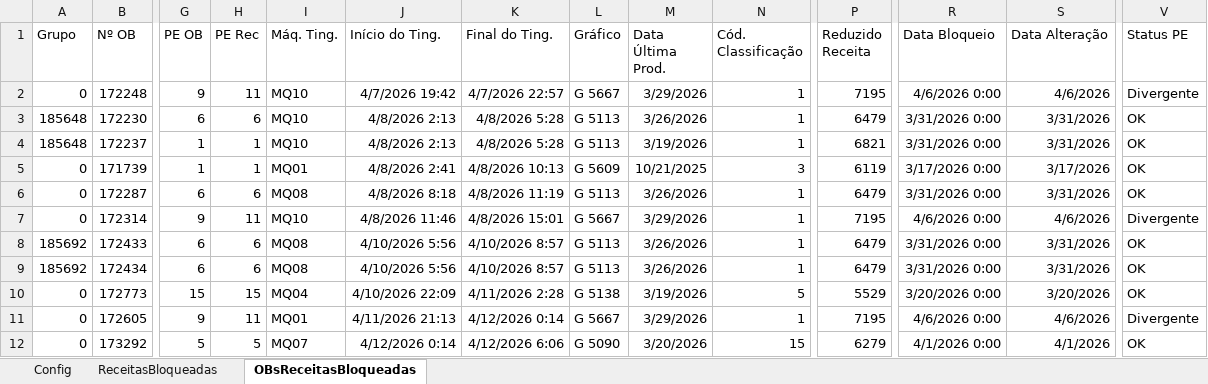
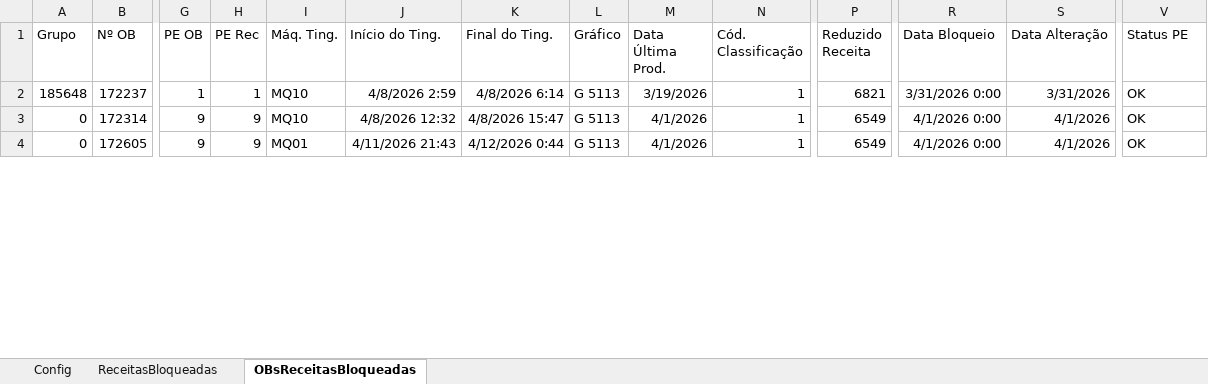
Before and after one commit to GabrielDiasNN/Automacoes-CR, an Excel workbook: Receitas Bloqueadas/Receitas Bloqueadas.xlsm, sheet OBsReceitasBloqueadas, drawn as a sheet; only a part is shown, gaps mark what is left out; values as stored, in another font and other column widths than the file's, no borders; table styles not drawn; removed rows and columns are numbered as before the commit, all else as after; rows hold the shown columns only; the diff covers the shown part only; the diff names each change by its address in the sheet, - before the commit and + after, or states it on an @@ line.

```diff
--- a/Receitas Bloqueadas/Receitas Bloqueadas.xlsm (sheet OBsReceitasBloqueadas)
+++ b/Receitas Bloqueadas/Receitas Bloqueadas.xlsm (sheet OBsReceitasBloqueadas)
-row 2: 0 | 172248 | 9 | 11 | MQ10 | 4/7/2026 19:42 | 4/7/2026 22:57 | G 5667 | 3/29/2026 | 1 | 7195 | 4/6/2026 0:00 | 4/6/2026 | Divergente
-row 3: 185648 | 172230 | 6 | 6 | MQ10 | 4/8/2026 2:13 | 4/8/2026 5:28 | G 5113 | 3/26/2026 | 1 | 6479 | 3/31/2026 0:00 | 3/31/2026 | OK
-J2 (Início do Ting.): 4/8/2026 2:13
+J2 (Início do Ting.): 4/8/2026 2:59
-K2 (Final do Ting.): 4/8/2026 5:28
+K2 (Final do Ting.): 4/8/2026 6:14
-row 5: 0 | 171739 | 1 | 1 | MQ01 | 4/8/2026 2:41 | 4/8/2026 10:13 | G 5609 | 10/21/2025 | 3 | 6119 | 3/17/2026 0:00 | 3/17/2026 | OK
-row 6: 0 | 172287 | 6 | 6 | MQ08 | 4/8/2026 8:18 | 4/8/2026 11:19 | G 5113 | 3/26/2026 | 1 | 6479 | 3/31/2026 0:00 | 3/31/2026 | OK
-H3 (PE Rec): 11
+H3 (PE Rec): 9
-J3 (Início do Ting.): 4/8/2026 11:46
+J3 (Início do Ting.): 4/8/2026 12:32
-K3 (Final do Ting.): 4/8/2026 15:01
+K3 (Final do Ting.): 4/8/2026 15:47
-L3 (Gráfico): G 5667
+L3 (Gráfico): G 5113
-M3 (Data Última Prod.): 3/29/2026
+M3 (Data Última Prod.): 4/1/2026
-P3 (Reduzido Receita): 7195
+P3 (Reduzido Receita): 6549
-R3 (Data Bloqueio): 4/6/2026 0:00
+R3 (Data Bloqueio): 4/1/2026 0:00
-S3 (Data Alteração): 4/6/2026
+S3 (Data Alteração): 4/1/2026
-V3 (Status PE): Divergente
+V3 (Status PE): OK
-row 8: 185692 | 172433 | 6 | 6 | MQ08 | 4/10/2026 5:56 | 4/10/2026 8:57 | G 5113 | 3/26/2026 | 1 | 6479 | 3/31/2026 0:00 | 3/31/2026 | OK
-row 9: 185692 | 172434 | 6 | 6 | MQ08 | 4/10/2026 5:56 | 4/10/2026 8:57 | G 5113 | 3/26/2026 | 1 | 6479 | 3/31/2026 0:00 | 3/31/2026 | OK
-row 10: 0 | 172773 | 15 | 15 | MQ04 | 4/10/2026 22:09 | 4/11/2026 2:28 | G 5138 | 3/19/2026 | 5 | 5529 | 3/20/2026 0:00 | 3/20/2026 | OK
-H4 (PE Rec): 11
+H4 (PE Rec): 9
-J4 (Início do Ting.): 4/11/2026 21:13
+J4 (Início do Ting.): 4/11/2026 21:43
-K4 (Final do Ting.): 4/12/2026 0:14
+K4 (Final do Ting.): 4/12/2026 0:44
-L4 (Gráfico): G 5667
+L4 (Gráfico): G 5113
-M4 (Data Última Prod.): 3/29/2026
+M4 (Data Última Prod.): 4/1/2026
-P4 (Reduzido Receita): 7195
+P4 (Reduzido Receita): 6549
-R4 (Data Bloqueio): 4/6/2026 0:00
+R4 (Data Bloqueio): 4/1/2026 0:00
-S4 (Data Alteração): 4/6/2026
+S4 (Data Alteração): 4/1/2026
-V4 (Status PE): Divergente
+V4 (Status PE): OK
-row 12: 0 | 173292 | 5 | 5 | MQ07 | 4/12/2026 0:14 | 4/12/2026 6:06 | G 5090 | 3/20/2026 | 15 | 6279 | 4/1/2026 0:00 | 4/1/2026 | OK
```
Also changed, not shown: 3 added rows, 4 removed rows and 36 edited cells elsewhere in this sheet, sheet ReceitasBloqueadas, Receitas Emitidas/Controle de Receitas Emitidas.xlsm, 6 other files.
